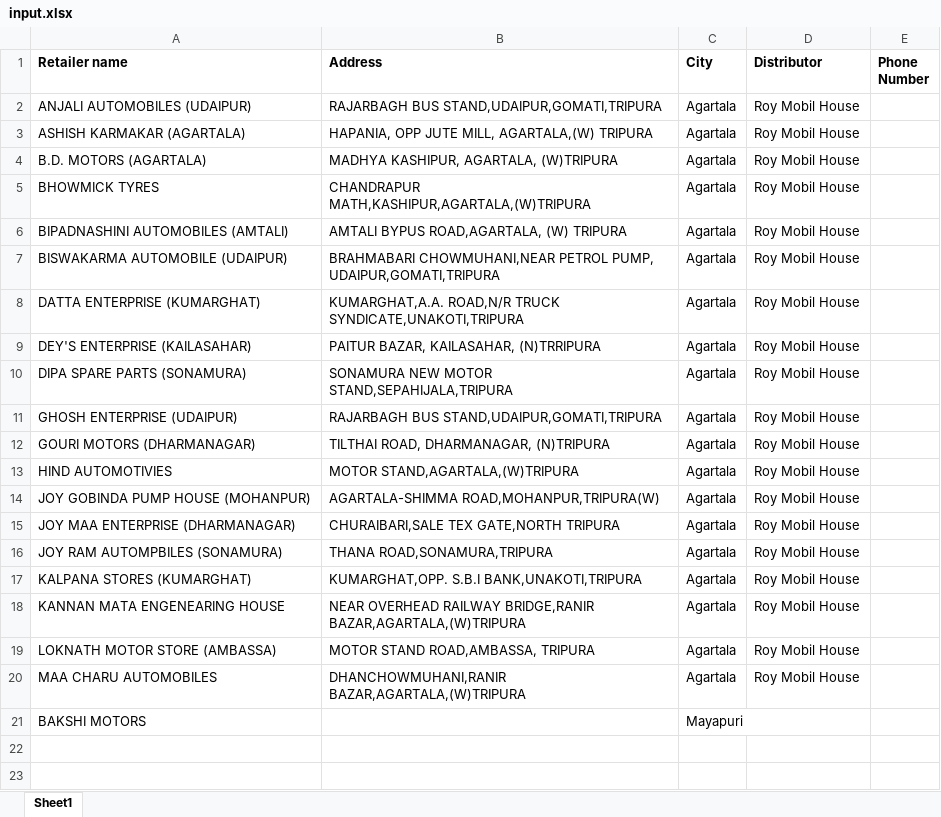
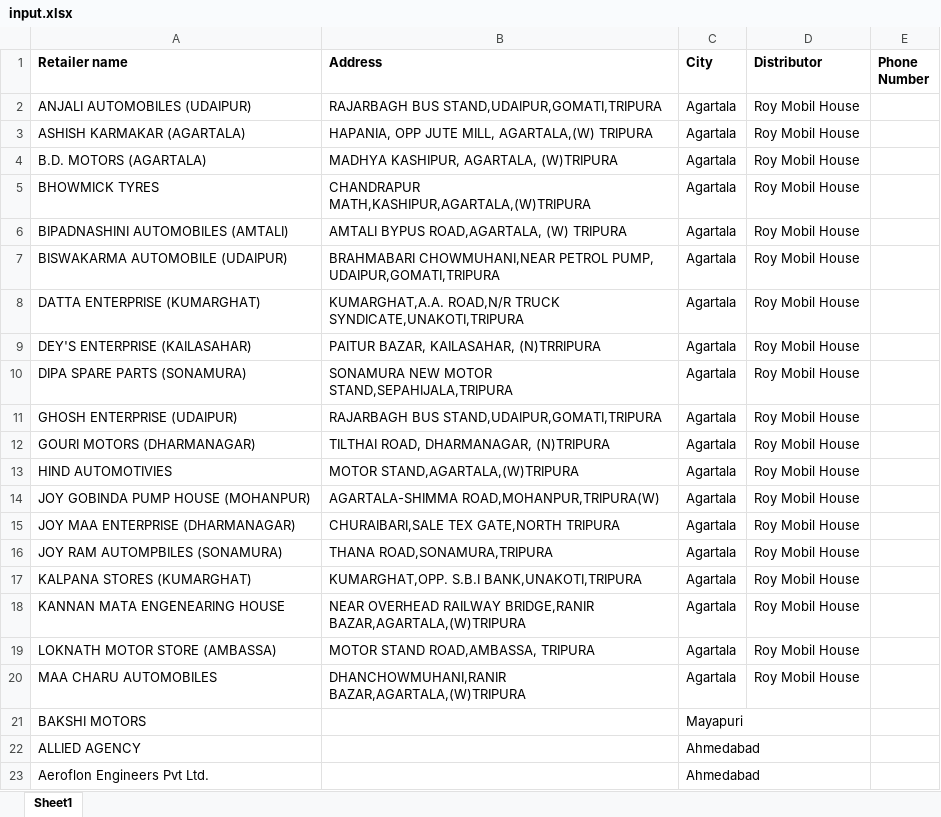
Before and after one commit to narensundaram-dev/automobile, an Excel workbook: input.xlsx, sheet Sheet1, drawn as a sheet; values as stored, in another font and other column widths than the file's, no borders; the diff names each change by its address in the sheet, - before the commit and + after, or states it on an @@ line.

Commit message:
Change in retailer name lookup

```diff
--- a/input.xlsx (sheet Sheet1)
+++ b/input.xlsx (sheet Sheet1)
+row 22: ALLIED AGENCY |  | Ahmedabad
+row 23: Aeroflon Engineers Pvt Ltd. |  | Ahmedabad
```
Also changed, not shown: 1 other file.
